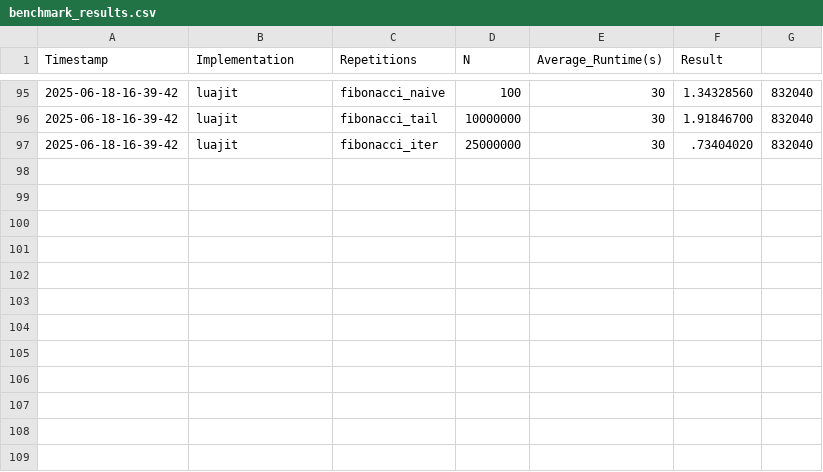
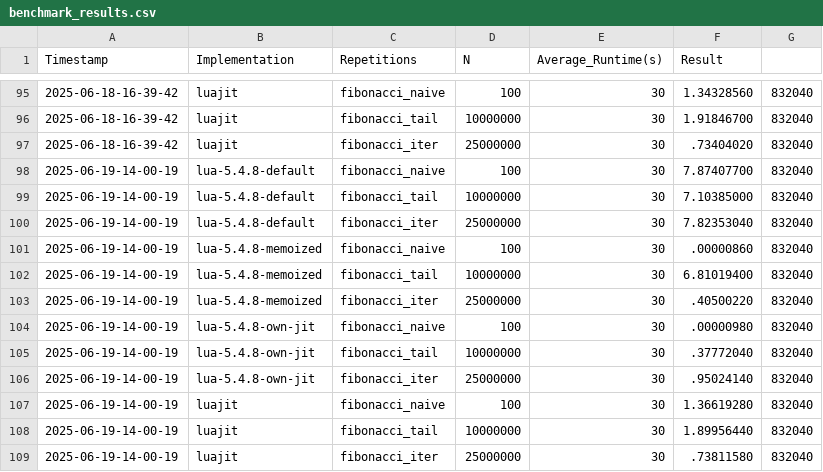
Before and after one commit to Parataisa/Perf-or-comp, a CSV file: 12/results_github_actions/benchmark_results.csv, drawn as a sheet; only a part is shown, gaps mark what is left out; the diff names each change by its address in the sheet, - before the commit and + after, or states it on an @@ line.

```diff
--- a/12/results_github_actions/benchmark_results.csv
+++ b/12/results_github_actions/benchmark_results.csv
+row 98: 2025-06-19-14-00-19 | lua-5.4.8-default | fibonacci_naive | 100 | 30 | 7.87407700 | 832040
+row 99: 2025-06-19-14-00-19 | lua-5.4.8-default | fibonacci_tail | 10000000 | 30 | 7.10385000 | 832040
+row 100: 2025-06-19-14-00-19 | lua-5.4.8-default | fibonacci_iter | 25000000 | 30 | 7.82353040 | 832040
+row 101: 2025-06-19-14-00-19 | lua-5.4.8-memoized | fibonacci_naive | 100 | 30 | .00000860 | 832040
+row 102: 2025-06-19-14-00-19 | lua-5.4.8-memoized | fibonacci_tail | 10000000 | 30 | 6.81019400 | 832040
+row 103: 2025-06-19-14-00-19 | lua-5.4.8-memoized | fibonacci_iter | 25000000 | 30 | .40500220 | 832040
+row 104: 2025-06-19-14-00-19 | lua-5.4.8-own-jit | fibonacci_naive | 100 | 30 | .00000980 | 832040
+row 105: 2025-06-19-14-00-19 | lua-5.4.8-own-jit | fibonacci_tail | 10000000 | 30 | .37772040 | 832040
+row 106: 2025-06-19-14-00-19 | lua-5.4.8-own-jit | fibonacci_iter | 25000000 | 30 | .95024140 | 832040
+row 107: 2025-06-19-14-00-19 | luajit | fibonacci_naive | 100 | 30 | 1.36619280 | 832040
+row 108: 2025-06-19-14-00-19 | luajit | fibonacci_tail | 10000000 | 30 | 1.89956440 | 832040
+row 109: 2025-06-19-14-00-19 | luajit | fibonacci_iter | 25000000 | 30 | .73811580 | 832040
```
Also changed, not shown: 1 other file.
